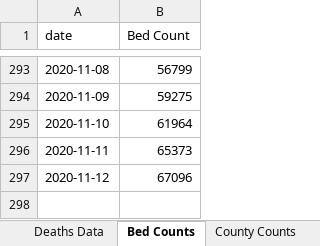
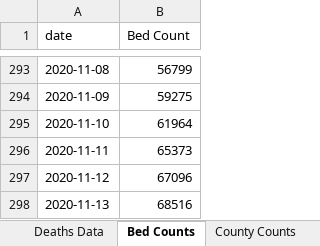
Before and after one commit to mhowe0422/mhowe0422.github.io, an Excel workbook: covid19/data/USCaseCount.xlsx, sheet Bed Counts, drawn as a sheet; only a part is shown, gaps mark what is left out; values as stored, in another font and other column widths than the file's, no borders; table styles not drawn; the diff names each change by its address in the sheet, - before the commit and + after, or states it on an @@ line.

```diff
--- a/covid19/data/USCaseCount.xlsx (sheet Bed Counts)
+++ b/covid19/data/USCaseCount.xlsx (sheet Bed Counts)
+row 298: 2020-11-13 | 68516
```
Also changed, not shown: sheet County Counts, sheet Deaths Data, sheet Cases Data, charts or pictures, covid19/data/CaseRatio.xlsx, covid19/data/CountyStateCaseDeathTrends.xlsx, 4 other files.
